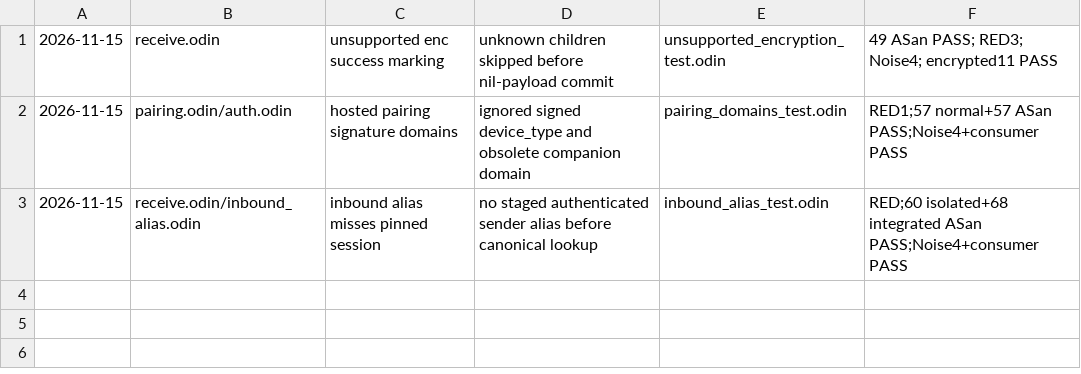
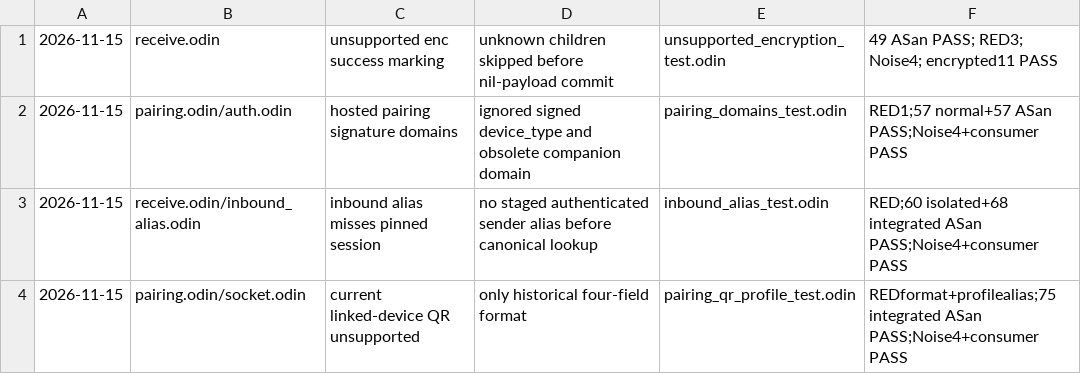
Before and after one commit to dvrd/owa, a TSV file: .cruft/fix-results.tsv, drawn as a sheet.

Commit message:
feat(pairing): add opt-in linked-device QR format
Preserve legacy defaults and add bounds, profile mapping and event regressions.

```diff
--- a/.cruft/fix-results.tsv
+++ b/.cruft/fix-results.tsv
@@ -3 +3,2 @@
 2026-11-15	receive.odin/inbound_alias.odin	inbound alias misses pinned session	no staged authenticated sender alias before canonical lookup	inbound_alias_test.odin	RED;60 isolated+68 integrated ASan PASS;Noise4+consumer PASS
+2026-11-15	pairing.odin/socket.odin	current linked-device QR unsupported	only historical four-field format	pairing_qr_profile_test.odin	REDformat+profilealias;75 integrated ASan PASS;Noise4+consumer PASS
```
Also changed, not shown: 12 other files.
